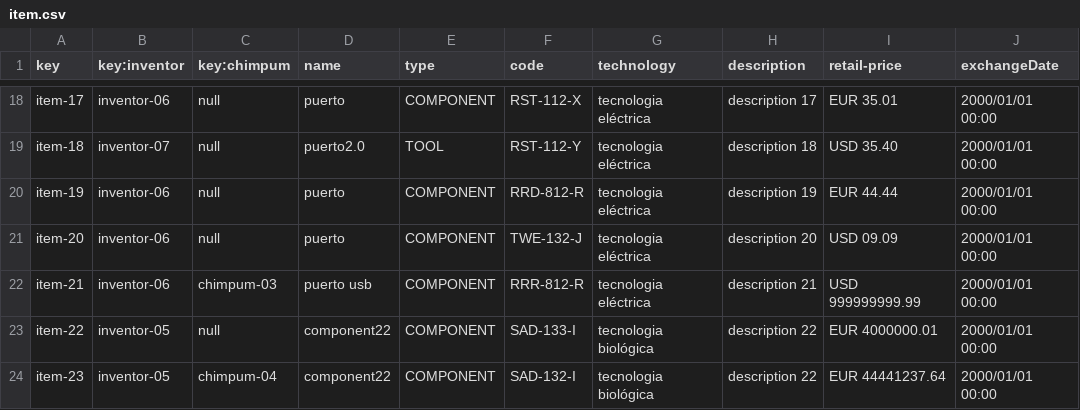
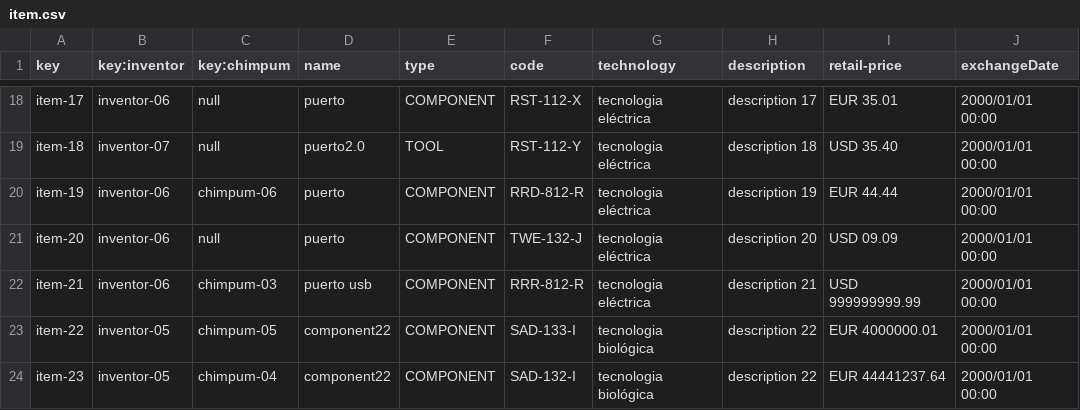
Before and after one commit to migrivros/Control-Check-DP2, a CSV file: src/main/webapp/WEB-INF/resources/sample-data/item.csv, drawn as a sheet; only a part is shown, gaps mark what is left out; the diff names each change by its address in the sheet, - before the commit and + after, or states it on an @@ line.

```diff
--- a/src/main/webapp/WEB-INF/resources/sample-data/item.csv
+++ b/src/main/webapp/WEB-INF/resources/sample-data/item.csv
-C20 (key:chimpum): null
+C20 (key:chimpum): chimpum-06
-C23 (key:chimpum): null
+C23 (key:chimpum): chimpum-05
```
Also changed, not shown: src/main/webapp/WEB-INF/resources/sample-data/chimpum.csv, 23 other files.
